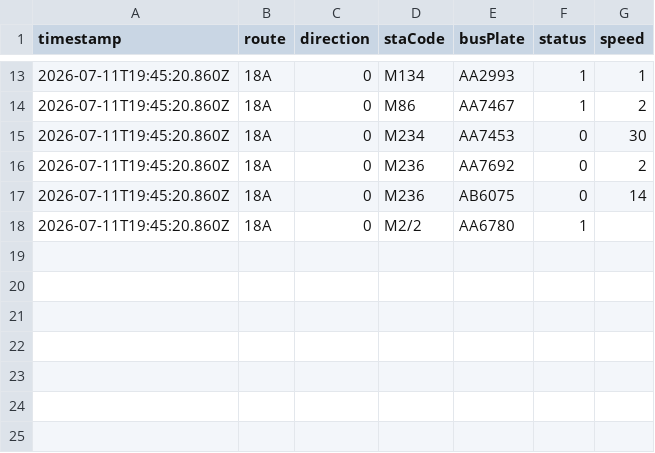
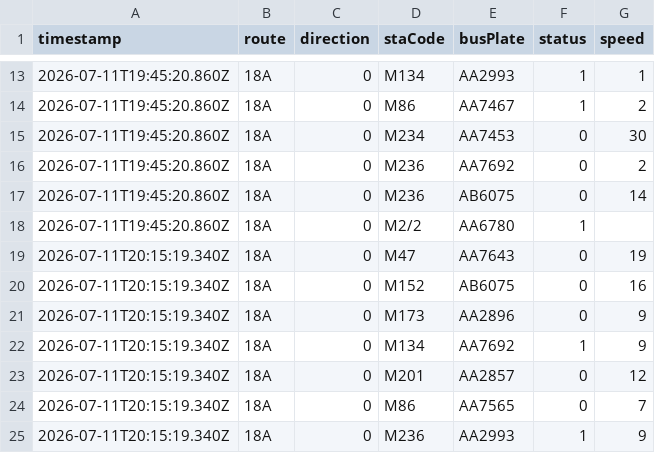
Before and after one commit to ChiHin-Lio/macau-bus-data, a CSV file: raw_logs/18A.csv, drawn as a sheet; only a part is shown, gaps mark what is left out.

Commit message:
scraper: update 18A.csv via Cloudflare Worker

```diff
--- a/raw_logs/18A.csv
+++ b/raw_logs/18A.csv
@@ -18 +18,8 @@ timestamp,route,direction,staCode,busPlate,status,speed
 2026-07-11T19:45:20.860Z,18A,0,M2/2,AA6780,1,
+2026-07-11T20:15:19.340Z,18A,0,M47,AA7643,0,19
+2026-07-11T20:15:19.340Z,18A,0,M152,AB6075,0,16
+2026-07-11T20:15:19.340Z,18A,0,M173,AA2896,0,9
+2026-07-11T20:15:19.340Z,18A,0,M134,AA7692,1,9
+2026-07-11T20:15:19.340Z,18A,0,M201,AA2857,0,12
+2026-07-11T20:15:19.340Z,18A,0,M86,AA7565,0,7
+2026-07-11T20:15:19.340Z,18A,0,M236,AA2993,1,9
```
